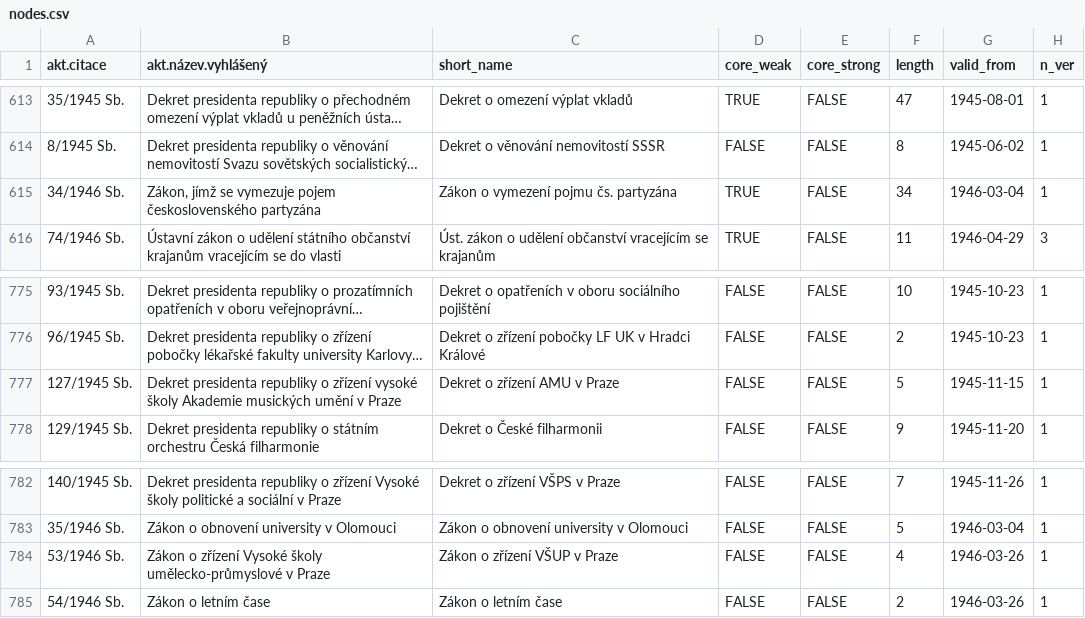
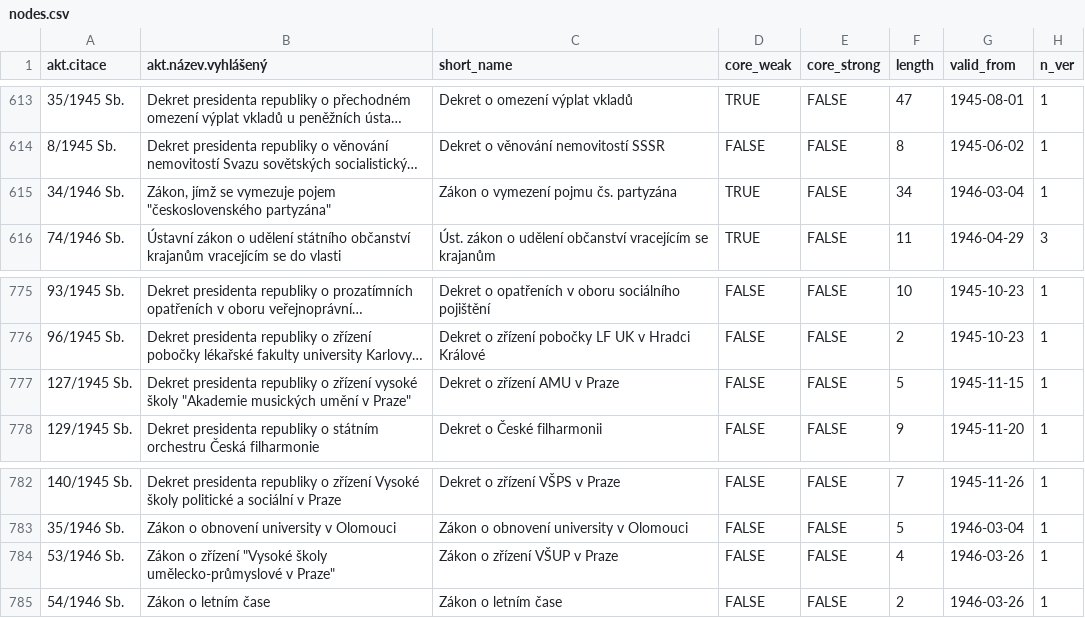
Before and after one commit to arkady-alexandrov/czech-primal-law-references, a CSV file: nodes.csv, drawn as a sheet; only a part is shown, gaps mark what is left out; long unchanged cells end in …; the diff names each change by its address in the sheet, - before the commit and + after, or states it on an @@ line.

Commit message:
Revert "Fixing CSV formatting"
This reverts commit a397ce92b3d2f8acc2e2453b32aae694e6c157ed.

```diff
--- a/nodes.csv
+++ b/nodes.csv
-B615 (akt.název.vyhlášený): …vymezuje pojem československého partyzána
+B615 (akt.název.vyhlášený): …vymezuje pojem "československého partyzána"
-B777 (akt.název.vyhlášený): …vysoké školy Akademie musických umění v Praze
+B777 (akt.název.vyhlášený): …vysoké školy "Akademie musických umění v Praze"
-B784 (akt.název.vyhlášený): …o zřízení Vysoké školy umělecko-průmyslové v Praze
+B784 (akt.název.vyhlášený): …o zřízení "Vysoké školy umělecko-průmyslové v Praze"
```
